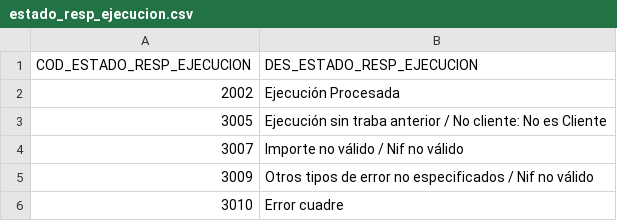
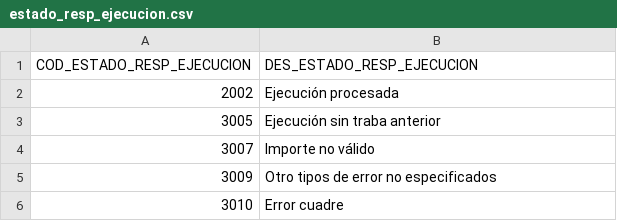
Before and after one commit to amassana/czbk_embargos, a CSV file: src/main/resources/liquibase/initial/estado_resp_ejecucion.csv, drawn as a sheet.

```diff
--- a/src/main/resources/liquibase/initial/estado_resp_ejecucion.csv
+++ b/src/main/resources/liquibase/initial/estado_resp_ejecucion.csv
@@ -1,6 +1,6 @@
 "COD_ESTADO_RESP_EJECUCION","DES_ESTADO_RESP_EJECUCION"
-"2002","Ejecución Procesada"
-"3005","Ejecución sin traba anterior / No cliente: No es Cliente"
-"3007","Importe no válido / Nif no válido"
-"3009","Otros tipos de error no especificados / Nif no válido"
+"2002","Ejecución procesada"
+"3005","Ejecución sin traba anterior"
+"3007","Importe no válido"
+"3009","Otro tipos de error no especificados"
 "3010","Error cuadre"
```
Also changed, not shown: src/main/resources/liquibase/initial/estado_primario_resp.csv, src/main/resources/liquibase/initial/estado_resp_levantamiento.csv, 4 other files.
